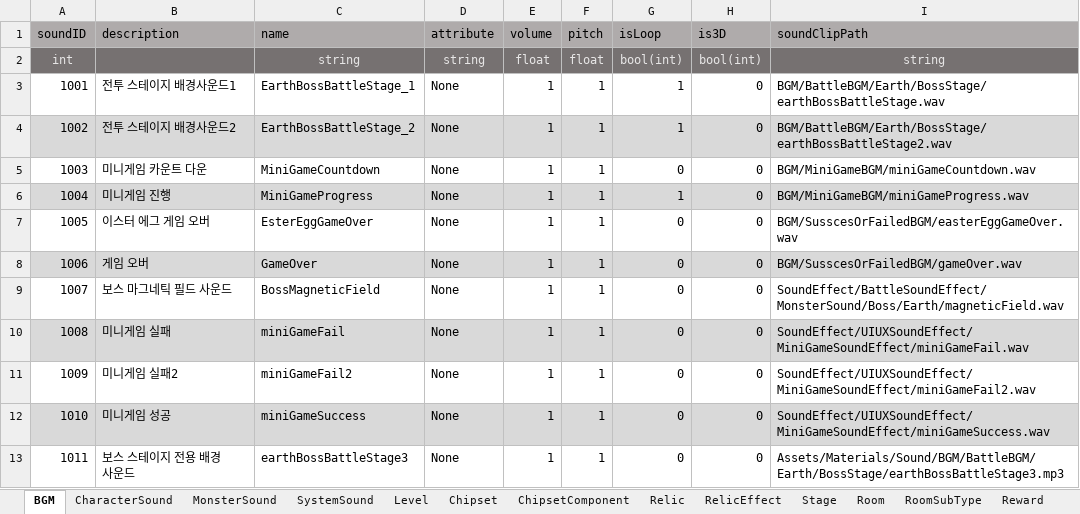
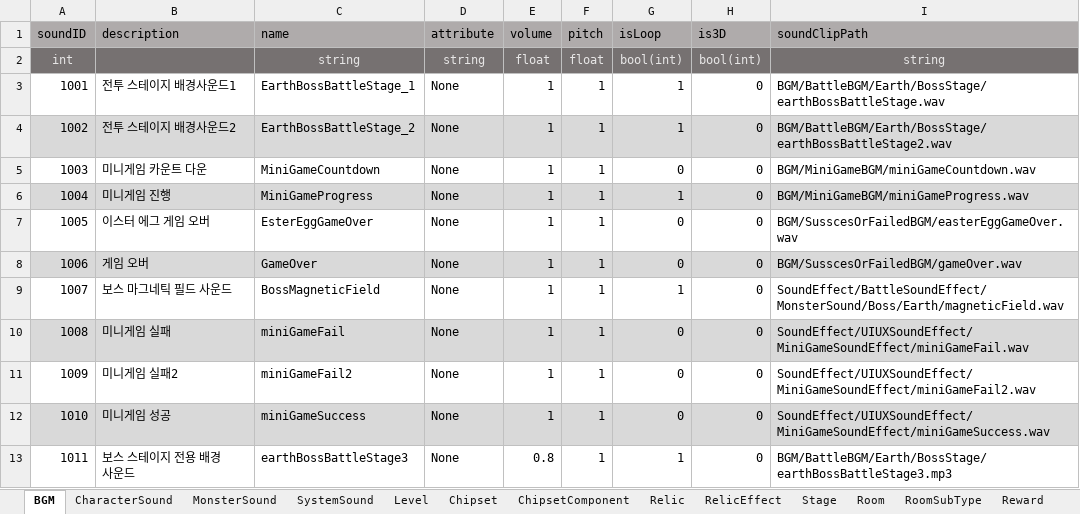
Before and after one commit to coil38/2025-2_Space, an Excel workbook: Documents/데이터 테이블.xlsm, sheet BGM, drawn as a sheet; values as stored, in another font and other column widths than the file's, no borders; the diff names each change by its address in the sheet, - before the commit and + after, or states it on an @@ line.

```diff
--- a/Documents/데이터 테이블.xlsm (sheet BGM)
+++ b/Documents/데이터 테이블.xlsm (sheet BGM)
-G9 (isLoop): 0
+G9 (isLoop): 1
-E13 (volume): 1
+E13 (volume): 0.8
-G13 (isLoop): 0
+G13 (isLoop): 1
-I13 (soundClipPath): Assets/Materials/Sound/BGM/BattleBGM/Earth/BossStage/earthBossBattleStage3.mp3
+I13 (soundClipPath): BGM/BattleBGM/Earth/BossStage/earthBossBattleStage3.mp3
```
Also changed, not shown: 22 other files.
